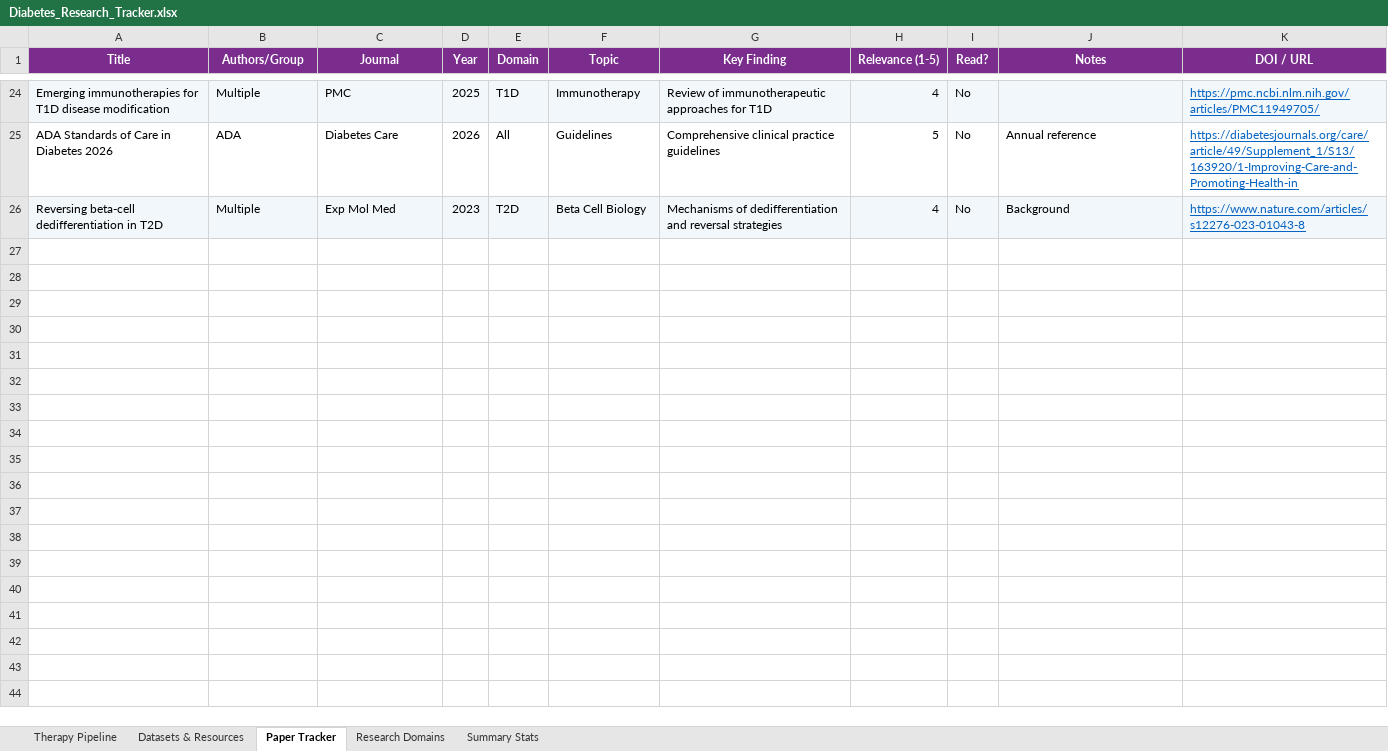
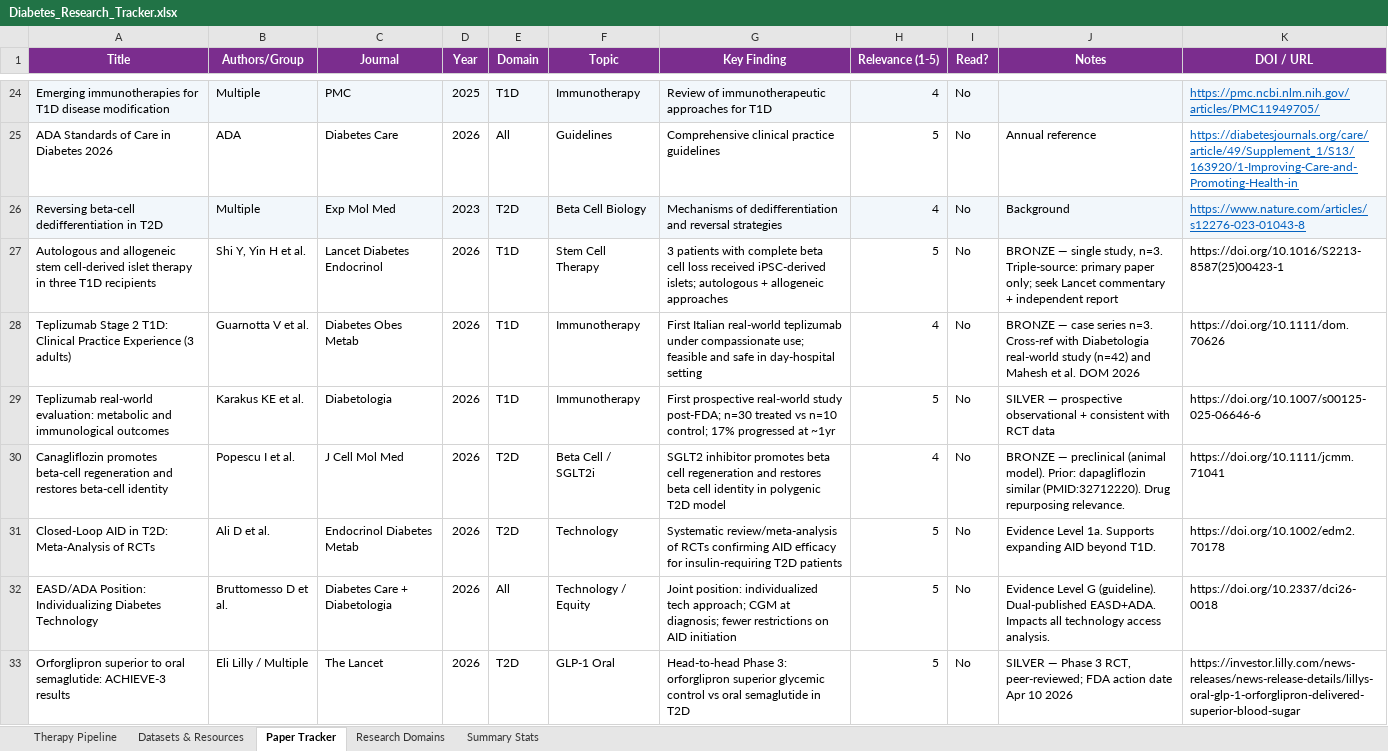
Before and after one commit to BottumJ/diabetes-research-hub, an Excel workbook: Diabetes_Research_Tracker.xlsx, sheet Paper Tracker, drawn as a sheet; only a part is shown, gaps mark what is left out; values as stored, in another font and other column widths than the file's, no borders; charts and pictures not drawn; the diff names each change by its address in the sheet, - before the commit and + after, or states it on an @@ line.

Commit message:
Add gap deep dives, equity map, acronym database, and validated gap synthesis

```diff
--- a/Diabetes_Research_Tracker.xlsx (sheet Paper Tracker)
+++ b/Diabetes_Research_Tracker.xlsx (sheet Paper Tracker)
+row 27: Autologous and allogeneic stem cell-derived islet therapy in three T1D recipients | Shi Y, Yin H et al. | Lancet Diabetes Endocrinol | 2026 | T1D | Stem Cell Therapy | 3 patients with complete beta cell loss received iPSC-derived islets; autologous + allogeneic approaches | 5 | No | BRONZE — single study, n=3. Triple-source: primary paper only; seek Lancet commentary + independent report | https://doi.org/10.1016/S2213-8587(25)00423-1
+row 28: Teplizumab Stage 2 T1D: Clinical Practice Experience (3 adults) | Guarnotta V et al. | Diabetes Obes Metab | 2026 | T1D | Immunotherapy | First Italian real-world teplizumab under compassionate use; feasible and safe in day-hospital setting | 4 | No | BRONZE — case series n=3. Cross-ref with Diabetologia real-world study (n=42) and Mahesh et al. DOM 2026 | https://doi.org/10.1111/dom.70626
+row 29: Teplizumab real-world evaluation: metabolic and immunological outcomes | Karakus KE et al. | Diabetologia | 2026 | T1D | Immunotherapy | First prospective real-world study post-FDA; n=30 treated vs n=10 control; 17% progressed at ~1yr | 5 | No | SILVER — prospective observational + consistent with RCT data | https://doi.org/10.1007/s00125-025-06646-6
+row 30: Canagliflozin promotes beta-cell regeneration and restores beta-cell identity | Popescu I et al. | J Cell Mol Med | 2026 | T2D | Beta Cell / SGLT2i | SGLT2 inhibitor promotes beta cell regeneration and restores beta cell identity in polygenic T2D model | 4 | No | BRONZE — preclinical (animal model). Prior: dapagliflozin similar (PMID:32712220). Drug repurposing relevance. | https://doi.org/10.1111/jcmm.71041
+row 31: Closed-Loop AID in T2D: Meta-Analysis of RCTs | Ali D et al. | Endocrinol Diabetes Metab | 2026 | T2D | Technology | Systematic review/meta-analysis of RCTs confirming AID efficacy for insulin-requiring T2D patients | 5 | No | Evidence Level 1a. Supports expanding AID beyond T1D. | https://doi.org/10.1002/edm2.70178
+row 32: EASD/ADA Position: Individualizing Diabetes Technology | Bruttomesso D et al. | Diabetes Care + Diabetologia | 2026 | All | Technology / Equity | Joint position: individualized tech approach; CGM at diagnosis; fewer restrictions on AID initiation | 5 | No | Evidence Level G (guideline). Dual-published EASD+ADA. Impacts all technology access analysis. | https://doi.org/10.2337/dci26-0018
+row 33: Orforglipron superior to oral semaglutide: ACHIEVE-3 results | Eli Lilly / Multiple | The Lancet | 2026 | T2D | GLP-1 Oral | Head-to-head Phase 3: orforglipron superior glycemic control vs oral semaglutide in T2D | 5 | No | SILVER — Phase 3 RCT, peer-reviewed; FDA action date Apr 10 2026 | https://investor.lilly.com/news-releases/news-release-details/lillys-oral-glp-1-orforglipron-delivered-superior-blood-sugar
```
Also changed, not shown: sheet Therapy Pipeline, sheet Summary Stats, charts or pictures, 26 other files.
